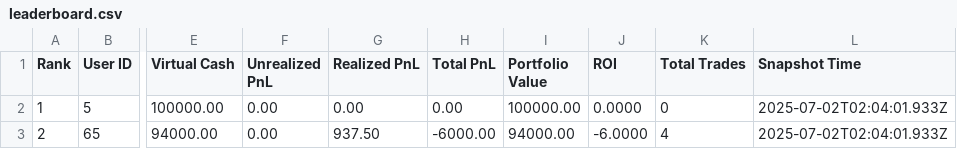
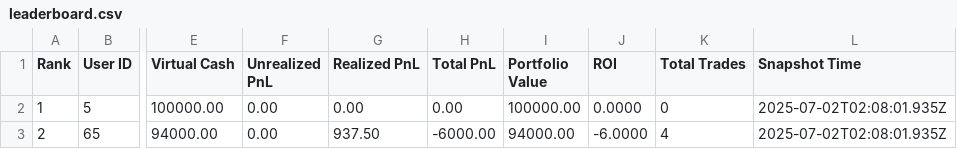
Before and after one commit to prabhudevbind/trade, a CSV file: server/src/cronjob/leaderboard.csv, drawn as a sheet; only a part is shown, gaps mark what is left out; the diff names each change by its address in the sheet, - before the commit and + after, or states it on an @@ line.

```diff
--- a/server/src/cronjob/leaderboard.csv
+++ b/server/src/cronjob/leaderboard.csv
-L2:L3 (Snapshot Time): 2025-07-02T02:04:01.933Z
+L2:L3 (Snapshot Time): 2025-07-02T02:08:01.935Z
```
Also changed, not shown: 1 other file.
